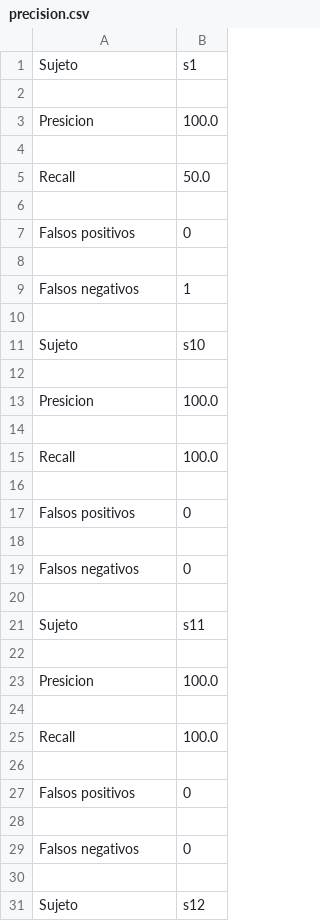
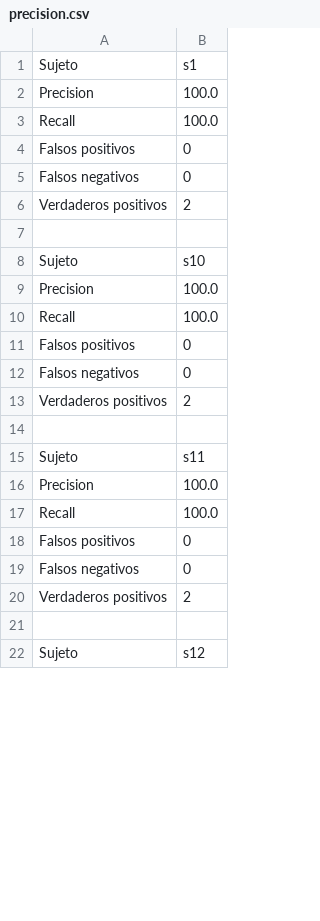
Before and after one commit to Feymus/AutoCaras, a CSV file: datos/pruebas/precision.csv, drawn as a sheet; only a part is shown; the diff covers the shown part only.

```diff
--- a/datos/pruebas/precision.csv
+++ b/datos/pruebas/precision.csv
@@ -1,30 +1,21 @@
 Sujeto,s1
-
-Presicion,100.0
-
-Recall,50.0
-
+Precision,100.0
+Recall,100.0
 Falsos positivos,0
-
-Falsos negativos,1
+Falsos negativos,0
+Verdaderos positivos,2
 
 Sujeto,s10
-
-Presicion,100.0
-
+Precision,100.0
 Recall,100.0
-
 Falsos positivos,0
-
 Falsos negativos,0
+Verdaderos positivos,2
 
 Sujeto,s11
-
-Presicion,100.0
-
+Precision,100.0
 Recall,100.0
-
 Falsos positivos,0
-
 Falsos negativos,0
+Verdaderos positivos,2
 
```
Also changed, not shown: 38 added rows, 152 removed rows and 48 edited cells elsewhere in this file, 29 other files.
